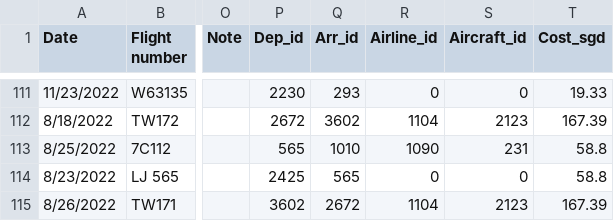
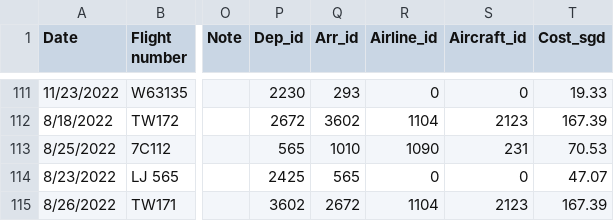
Before and after one commit to xuanx1/worldOyster, a CSV file: flightdiary.csv, drawn as a sheet; only a part is shown, gaps mark what is left out; the diff covers the shown part only; the diff names each change by its address in the sheet, - before the commit and + after, or states it on an @@ line.

```diff
--- a/flightdiary.csv
+++ b/flightdiary.csv
-T113 (Cost_sgd): 58.8
+T113 (Cost_sgd): 70.53
-T114 (Cost_sgd): 58.8
+T114 (Cost_sgd): 47.07
```
Also changed, not shown: 8 added rows and 62 edited cells elsewhere in this file, land-journey.csv, 4 other files.
